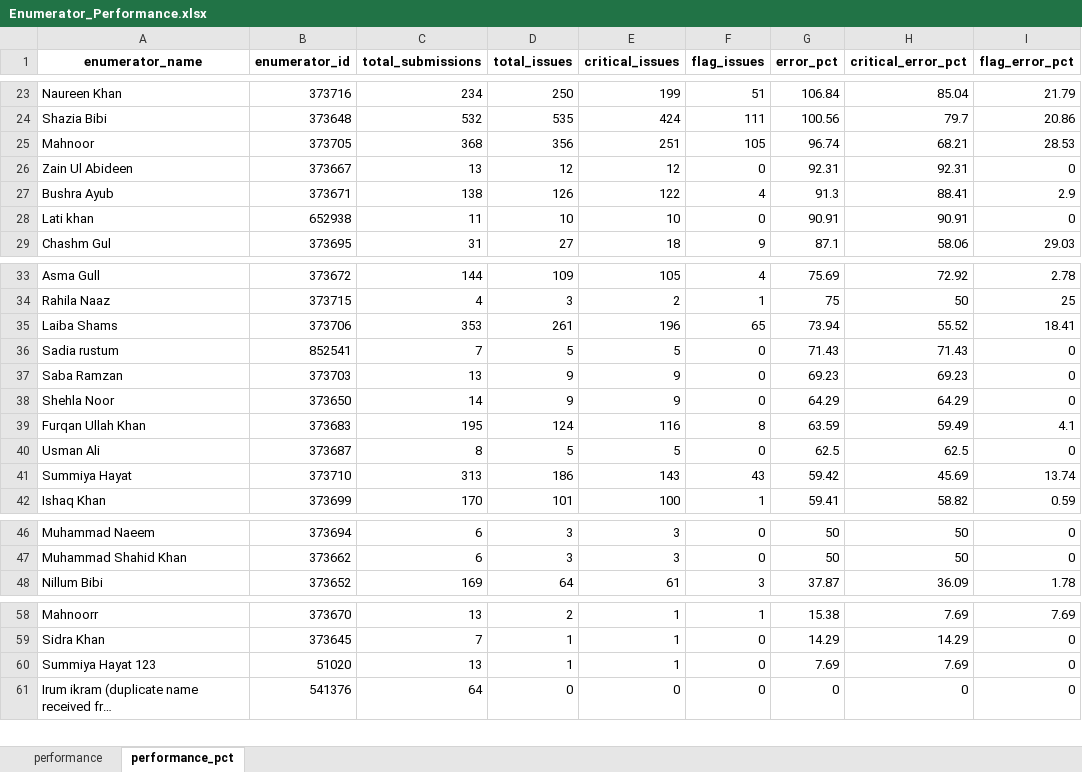
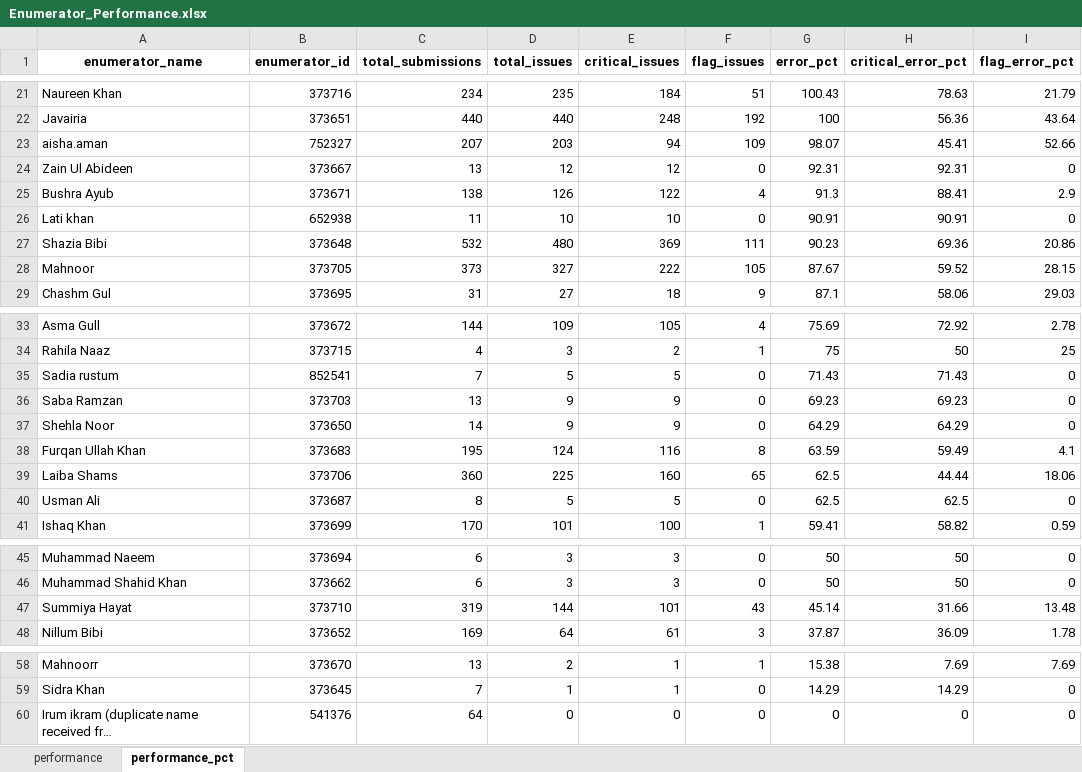
Before and after one commit to malkiaman-dev/KP_RAP_M_-_E_Dashboard, an Excel workbook: Error_log/Enumerator_Performance.xlsx, sheet performance_pct, drawn as a sheet; only a part is shown, gaps mark what is left out; long unchanged cells end in …; values as stored, in another font and other column widths than the file's, no borders; removed rows and columns are numbered as before the commit, all else as after; the diff covers the shown part only; the diff names each change by its address in the sheet, - before the commit and + after, or states it on an @@ line.

```diff
--- a/Error_log/Enumerator_Performance.xlsx (sheet performance_pct)
+++ b/Error_log/Enumerator_Performance.xlsx (sheet performance_pct)
-D21 (total_issues): 250
+D21 (total_issues): 235
-E21 (critical_issues): 199
+E21 (critical_issues): 184
-G21 (error_pct): 106.84
+G21 (error_pct): 100.43
-H21 (critical_error_pct): 85.04
+H21 (critical_error_pct): 78.63
-row 24: Shazia Bibi | 373648 | 532 | 535 | 424 | 111 | 100.56 | 79.7 | 20.86
-row 25: Mahnoor | 373705 | 368 | 356 | 251 | 105 | 96.74 | 68.21 | 28.53
+row 22: Javairia | 373651 | 440 | 440 | 248 | 192 | 100 | 56.36 | 43.64
+row 23: aisha.aman | 752327 | 207 | 203 | 94 | 109 | 98.07 | 45.41 | 52.66
+row 27: Shazia Bibi | 373648 | 532 | 480 | 369 | 111 | 90.23 | 69.36 | 20.86
+row 28: Mahnoor | 373705 | 373 | 327 | 222 | 105 | 87.67 | 59.52 | 28.15
-row 35: Laiba Shams | 373706 | 353 | 261 | 196 | 65 | 73.94 | 55.52 | 18.41
+row 39: Laiba Shams | 373706 | 360 | 225 | 160 | 65 | 62.5 | 44.44 | 18.06
-row 41: Summiya Hayat | 373710 | 313 | 186 | 143 | 43 | 59.42 | 45.69 | 13.74
+row 47: Summiya Hayat | 373710 | 319 | 144 | 101 | 43 | 45.14 | 31.66 | 13.48
-row 60: Summiya Hayat 123 | 51020 | 13 | 1 | 1 | 0 | 7.69 | 7.69 | 0
```
Also changed, not shown: 7 added rows, 8 removed rows and 20 edited cells elsewhere in this sheet, sheet performance, Error_log/Daily_Error_Log.xlsx, Error_log/Weekly_QA_Summary.xlsx, 2 other files.
